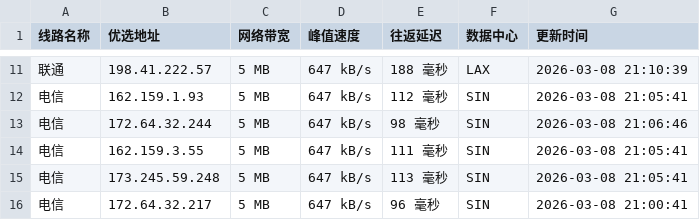
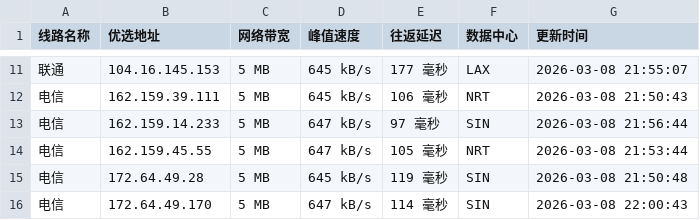
Before and after one commit to mading789/cfipv4db, a CSV file: cfip.csv, drawn as a sheet; only a part is shown, gaps mark what is left out; the diff covers the shown part only.

```diff
--- a/cfip.csv
+++ b/cfip.csv
@@ -11,6 +11,6 @@
-联通,198.41.222.57,5 MB,647 kB/s,188 毫秒,LAX,2026-03-08 21:10:39
-电信,162.159.1.93,5 MB,647 kB/s,112 毫秒,SIN,2026-03-08 21:05:41
-电信,172.64.32.244,5 MB,647 kB/s,98 毫秒,SIN,2026-03-08 21:06:46
-电信,162.159.3.55,5 MB,647 kB/s,111 毫秒,SIN,2026-03-08 21:05:41
-电信,173.245.59.248,5 MB,647 kB/s,113 毫秒,SIN,2026-03-08 21:05:41
-电信,172.64.32.217,5 MB,647 kB/s,96 毫秒,SIN,2026-03-08 21:00:41
+联通,104.16.145.153,5 MB,645 kB/s,177 毫秒,LAX,2026-03-08 21:55:07
+电信,162.159.39.111,5 MB,645 kB/s,106 毫秒,NRT,2026-03-08 21:50:43
+电信,162.159.14.233,5 MB,647 kB/s,97 毫秒,SIN,2026-03-08 21:56:44
+电信,162.159.45.55,5 MB,647 kB/s,105 毫秒,NRT,2026-03-08 21:53:44
+电信,172.64.49.28,5 MB,645 kB/s,119 毫秒,SIN,2026-03-08 21:50:48
+电信,172.64.49.170,5 MB,647 kB/s,114 毫秒,SIN,2026-03-08 22:00:43
```
Also changed, not shown: 30 edited cells elsewhere in this file, 1 other file.
